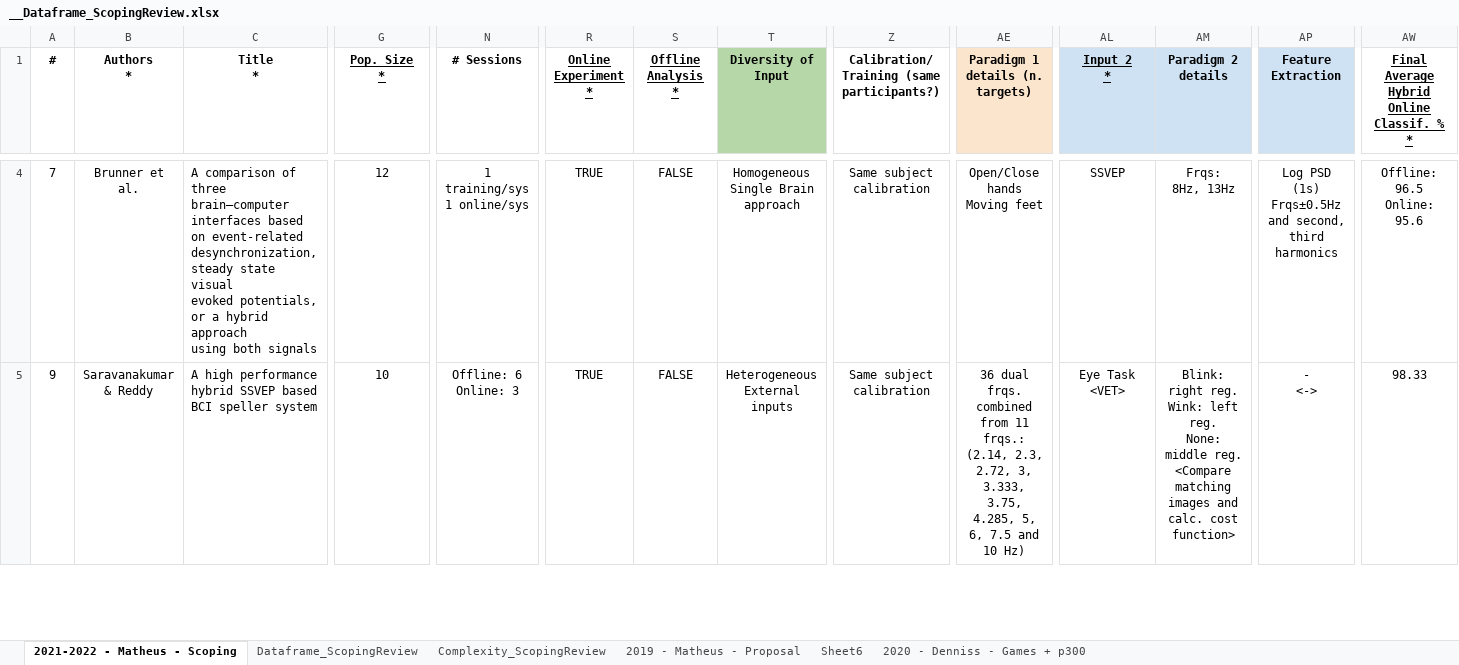
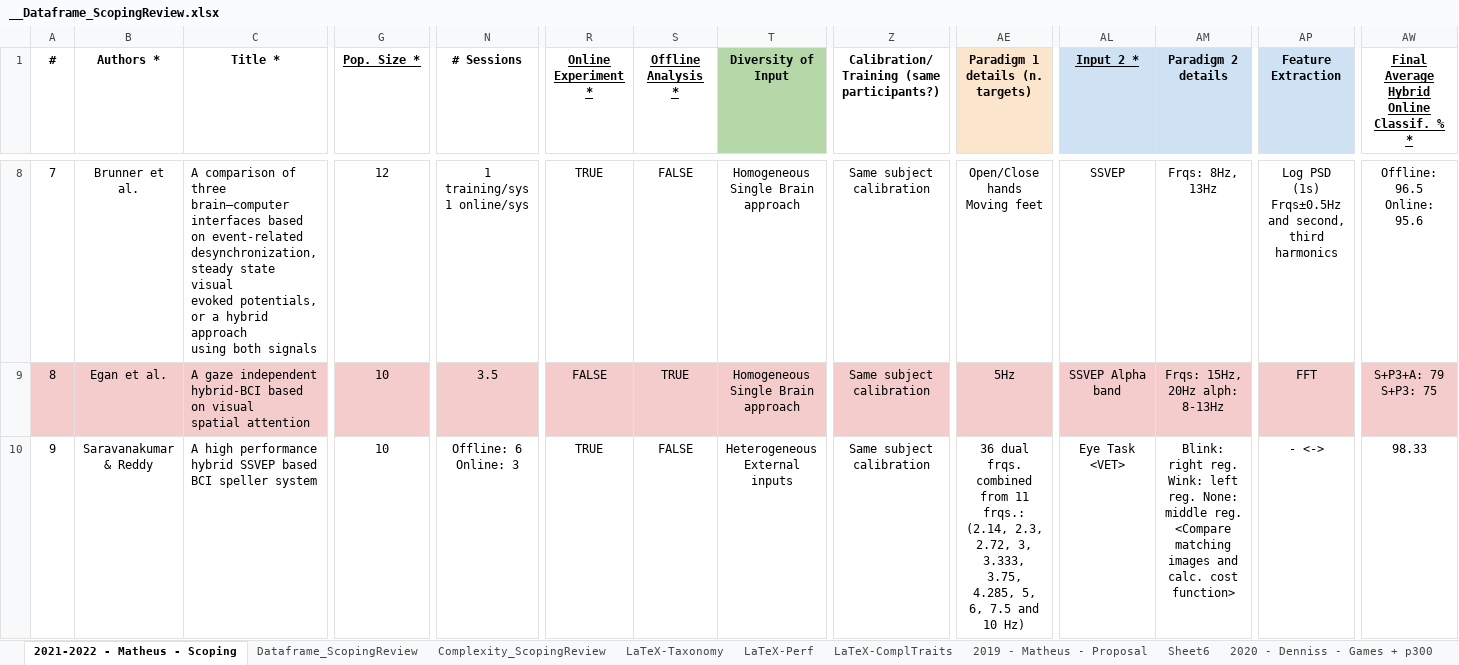
Before and after one commit to mgmussi/Scoping_Stats, an Excel workbook: __Dataframe_ScopingReview.xlsx, sheet 2021-2022 - Matheus - Scoping, drawn as a sheet; only a part is shown, gaps mark what is left out; values as stored, in another font and other column widths than the file's, no borders; charts and pictures and conditional formats not drawn; addresses are those after the commit; ↵ is a line break in a cell; the diff covers the shown part only; the diff names each change by its address in the sheet, - before the commit and + after, or states it on an @@ line.

```diff
--- a/__Dataframe_ScopingReview.xlsx (sheet 2021-2022 - Matheus - Scoping)
+++ b/__Dataframe_ScopingReview.xlsx (sheet 2021-2022 - Matheus - Scoping)
+sheet tab: LaTeX-Taxonomy
+sheet tab: LaTeX-Perf
+sheet tab: LaTeX-ComplTraits
-B1: Authors ↵ *
+B1: Authors *
-C1: Title ↵ *
+C1: Title *
-G1: Pop. Size ↵ *
+G1: Pop. Size *
-R1: Online Experiment ↵ *
+R1: Online Experiment *
-S1: Offline Analysis ↵ *
+S1: Offline Analysis *
-Z1: Calibration/ ↵ Training (same participants?)
+Z1: Calibration/ Training (same participants?)
-AL1: Input 2 ↵ *
+AL1: Input 2 *
-AW1: Final Average Hybrid Online Classif. % ↵ *
+AW1: Final Average Hybrid Online Classif. % *
-N8 (# Sessions): 1 training/sys ↵ 1 online/sys
+N8 (# Sessions): 1 training/sys 1 online/sys
-T8 (Diversity of Input): Homogeneous ↵ Single Brain approach
+T8 (Diversity of Input): Homogeneous Single Brain approach
-AE8 (Paradigm 1 details (n. targets)): Open/Close hands ↵ Moving feet
+AE8 (Paradigm 1 details (n. targets)): Open/Close hands Moving feet
-AM8 (Paradigm 2 details): Frqs: ↵ 8Hz, 13Hz
+AM8 (Paradigm 2 details): Frqs: 8Hz, 13Hz
-AP8 (Feature Extraction): …third harmonics
+AP8 (Feature Extraction): …third harmonics
-AW8: Offline: 96.5 ↵ Online: 95.6
+AW8: Offline: 96.5 Online: 95.6
@@ row 30 moved to row 9: 8 @@
-N10 (# Sessions): Offline: 6 ↵ Online: 3
+N10 (# Sessions): Offline: 6 Online: 3
-T10 (Diversity of Input): Heterogeneous ↵ External inputs
+T10 (Diversity of Input): Heterogeneous External inputs
-AE10 (Paradigm 1 details (n. targets)): …10 Hz)
+AE10 (Paradigm 1 details (n. targets)): …10 Hz)
-AL10 (Input 2 *): Eye Task ↵ <VET>
+AL10 (Input 2 *): Eye Task <VET>
-AM10 (Paradigm 2 details): …cost function>
+AM10 (Paradigm 2 details): …cost function>
-AP10 (Feature Extraction): - ↵ <->
+AP10 (Feature Extraction): - <->
```
Also changed, not shown: 3 added rows, 3 removed rows, 15 moved rows and 267 edited cells elsewhere in this sheet, sheet Dataframe_ScopingReview, sheet 2019 - Matheus - Proposal, sheet Complexity_ScopingReview, sheet 2020 - Denniss - Games + p300, hidden cells, charts or pictures, 12 other files.
